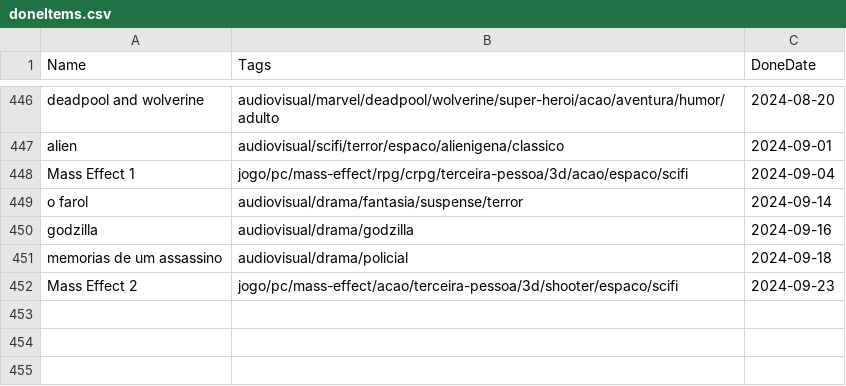
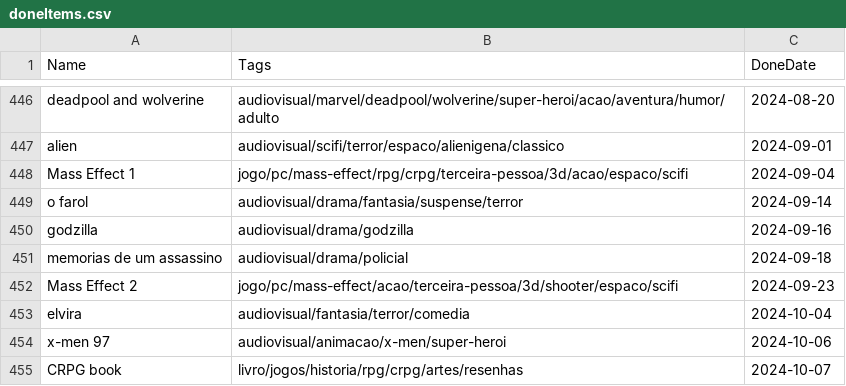
Before and after one commit to matheusmco/EntertainmentChooser, a CSV file: items/doneItems.csv, drawn as a sheet; only a part is shown, gaps mark what is left out; the diff names each change by its address in the sheet, - before the commit and + after, or states it on an @@ line.

Commit message:
feat:updated items

```diff
--- a/items/doneItems.csv
+++ b/items/doneItems.csv
+row 453: elvira | audiovisual/fantasia/terror/comedia | 2024-10-04
+row 454: x-men 97 | audiovisual/animacao/x-men/super-heroi | 2024-10-06
+row 455: CRPG book | livro/jogos/historia/rpg/crpg/artes/resenhas | 2024-10-07
```
Also changed, not shown: items/backlogItems.csv.
